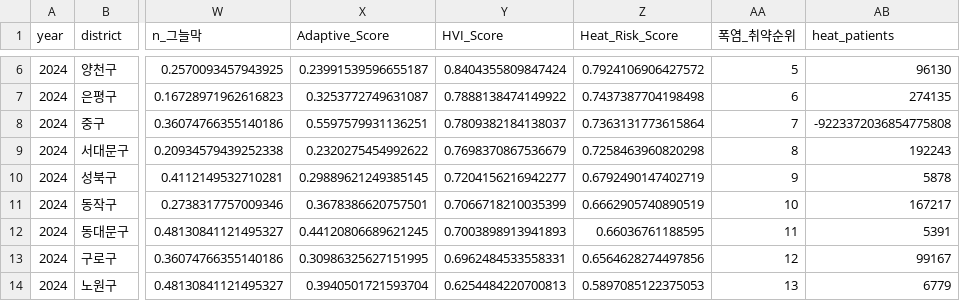
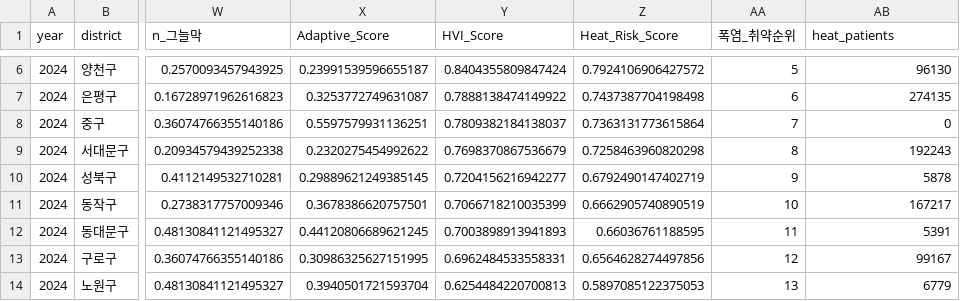
Before and after one commit to seoyoung1203/sdc, a CSV file: data/master/seoul_heat_vulnerability_master.csv, drawn as a sheet; only a part is shown, gaps mark what is left out; the diff names each change by its address in the sheet, - before the commit and + after, or states it on an @@ line.

```diff
--- a/data/master/seoul_heat_vulnerability_master.csv
+++ b/data/master/seoul_heat_vulnerability_master.csv
-AB8 (heat_patients): -9223372036854775808
+AB8 (heat_patients): 0
```
Also changed, not shown: 1 other file.
